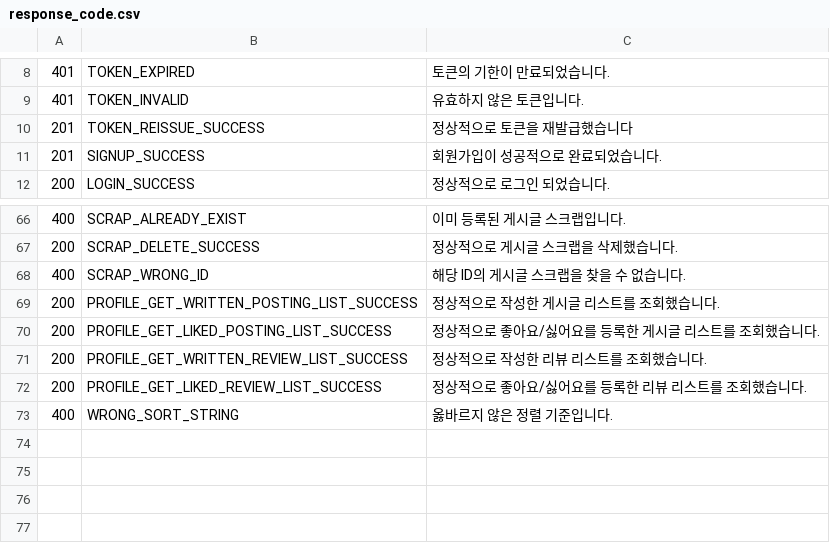
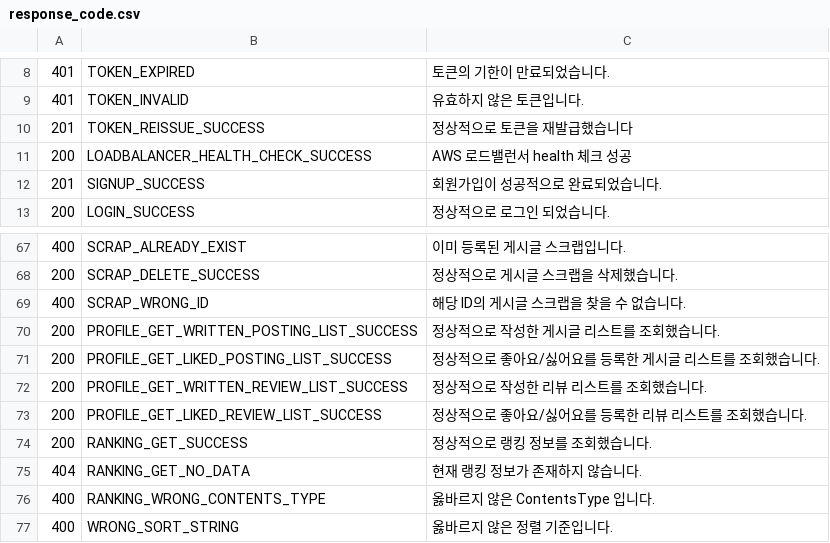
Before and after one commit to imad-project/imad-server, a CSV file: document/response_code.csv, drawn as a sheet; only a part is shown, gaps mark what is left out; the diff names each change by its address in the sheet, - before the commit and + after, or states it on an @@ line.

Commit message:
#80 - RESPONSE CODE 업데이트

```diff
--- a/document/response_code.csv
+++ b/document/response_code.csv
+row 11: 200 | LOADBALANCER_HEALTH_CHECK_SUCCESS | AWS 로드밸런서 health 체크 성공
+row 74: 200 | RANKING_GET_SUCCESS | 정상적으로 랭킹 정보를 조회했습니다.
+row 75: 404 | RANKING_GET_NO_DATA | 현재 랭킹 정보가 존재하지 않습니다.
+row 76: 400 | RANKING_WRONG_CONTENTS_TYPE | 옳바르지 않은 ContentsType 입니다.
```
